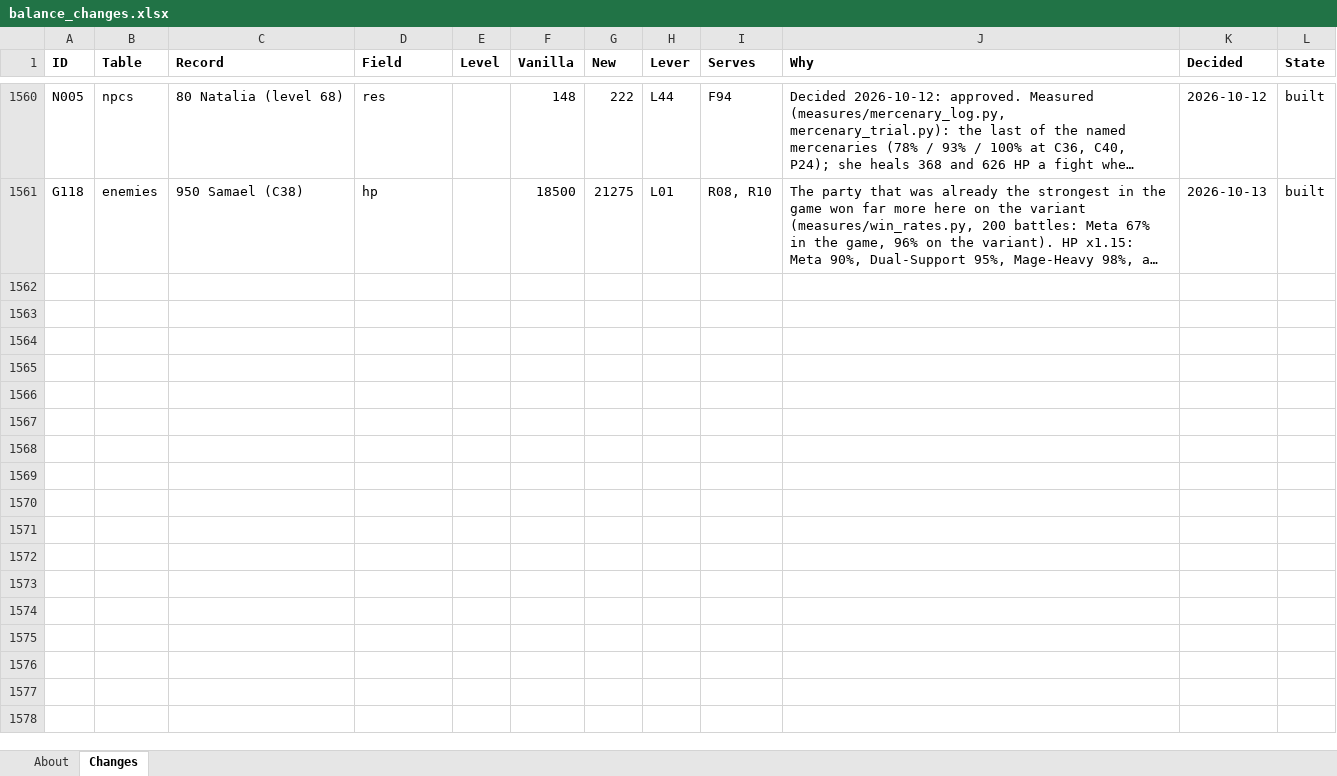
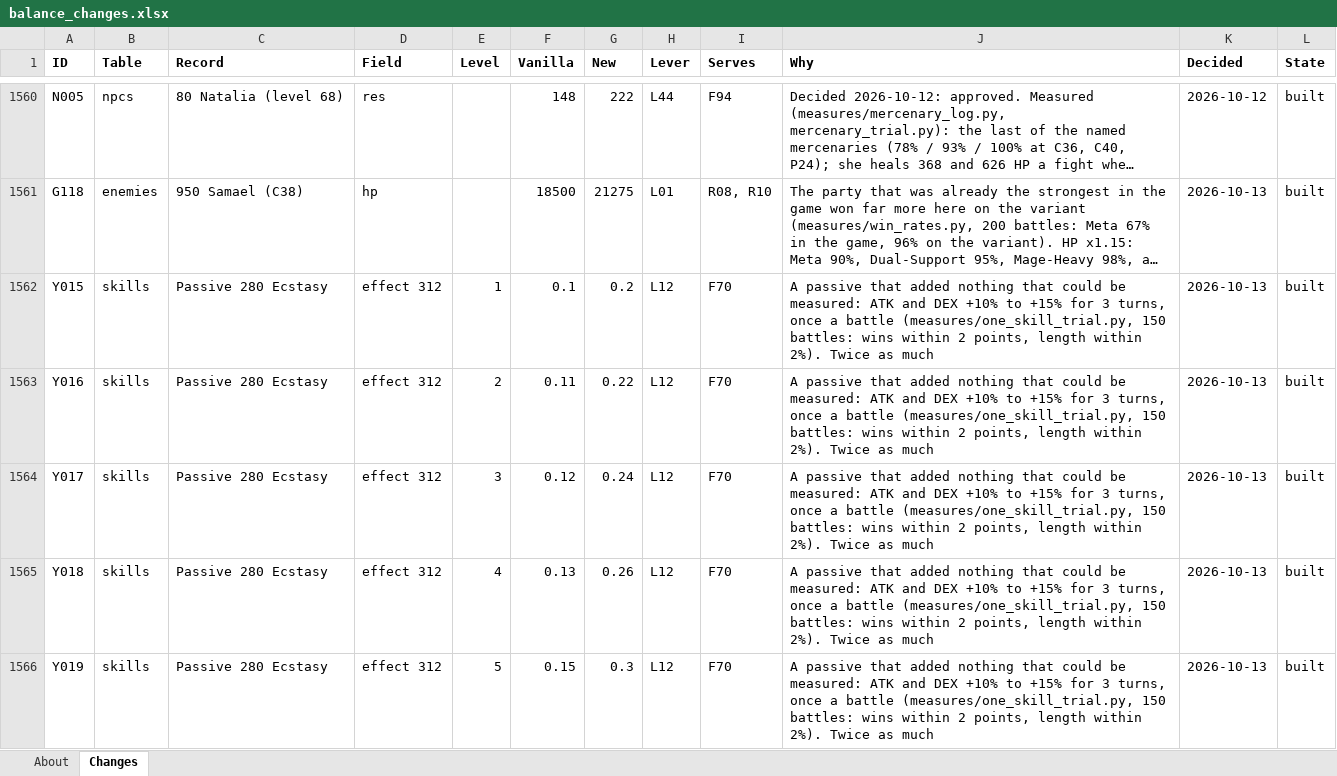
Before and after one commit to Asaad-E/DungeonTravelers_2_2_qol_balance_mod, an Excel workbook: data_tables/balance_changes.xlsx, sheet Changes, drawn as a sheet; only a part is shown, gaps mark what is left out; long unchanged cells end in …; values as stored, in another font and other column widths than the file's, no borders; the diff covers the shown part only; the diff names each change by its address in the sheet, - before the commit and + after, or states it on an @@ line.

Commit message:
balance: the blacksmith appears half again as often, Ecstasy gives twice as much
The chance of the wandering blacksmith is an int of each zone of the floor files: 166 rows of a new table zones, written in place into the packs of the dungeons and put back the same way (tools/floor_patch.py), since those packs are too large to copy. The player installer does the same from the lines poke of its list. Ecstasy goes from 10 - 15% to 20 - 30%.

```diff
--- a/data_tables/balance_changes.xlsx (sheet Changes)
+++ b/data_tables/balance_changes.xlsx (sheet Changes)
+row 1562: Y015 | skills | Passive 280 Ecstasy | effect 312 | 1 | 0.1 | 0.2 | L12 | F70 | A passive that added nothing that could be measured: ATK and DEX +10% to +15% for 3 turns, once a battle (measures/one_skill_trial.py, 150 battles: wins within 2 points, length within 2%). Twice as much | 2026-10-13 | built
+row 1563: Y016 | skills | Passive 280 Ecstasy | effect 312 | 2 | 0.11 | 0.22 | L12 | F70 | A passive that added nothing that could be measured: ATK and DEX +10% to +15% for 3 turns, once a battle (measures/one_skill_trial.py, 150 battles: wins within 2 points, length within 2%). Twice as much | 2026-10-13 | built
+row 1564: Y017 | skills | Passive 280 Ecstasy | effect 312 | 3 | 0.12 | 0.24 | L12 | F70 | A passive that added nothing that could be measured: ATK and DEX +10% to +15% for 3 turns, once a battle (measures/one_skill_trial.py, 150 battles: wins within 2 points, length within 2%). Twice as much | 2026-10-13 | built
+row 1565: Y018 | skills | Passive 280 Ecstasy | effect 312 | 4 | 0.13 | 0.26 | L12 | F70 | A passive that added nothing that could be measured: ATK and DEX +10% to +15% for 3 turns, once a battle (measures/one_skill_trial.py, 150 battles: wins within 2 points, length within 2%). Twice as much | 2026-10-13 | built
+row 1566: Y019 | skills | Passive 280 Ecstasy | effect 312 | 5 | 0.15 | 0.3 | L12 | F70 | A passive that added nothing that could be measured: ATK and DEX +10% to +15% for 3 turns, once a battle (measures/one_skill_trial.py, 150 battles: wins within 2 points, length within 2%). Twice as much | 2026-10-13 | built
```
Also changed, not shown: 166 added rows elsewhere in this sheet, data_tables/balance_criteria.xlsx, 15 other files.
